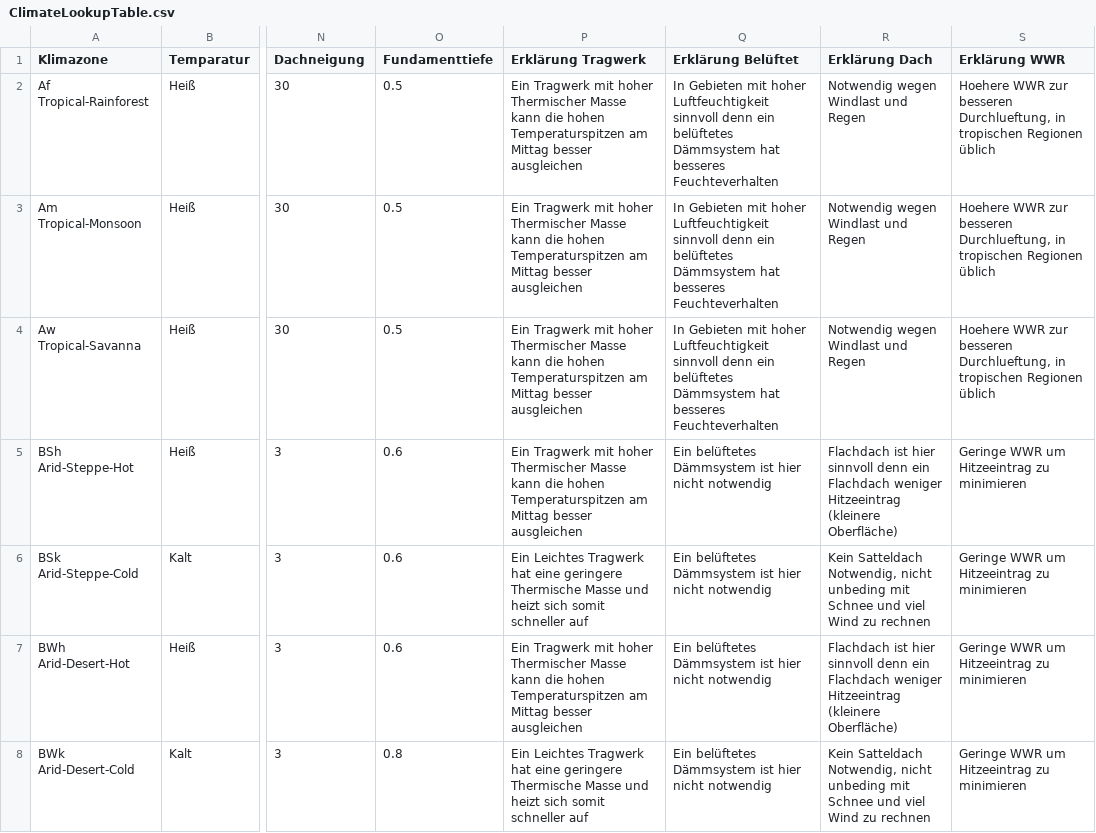
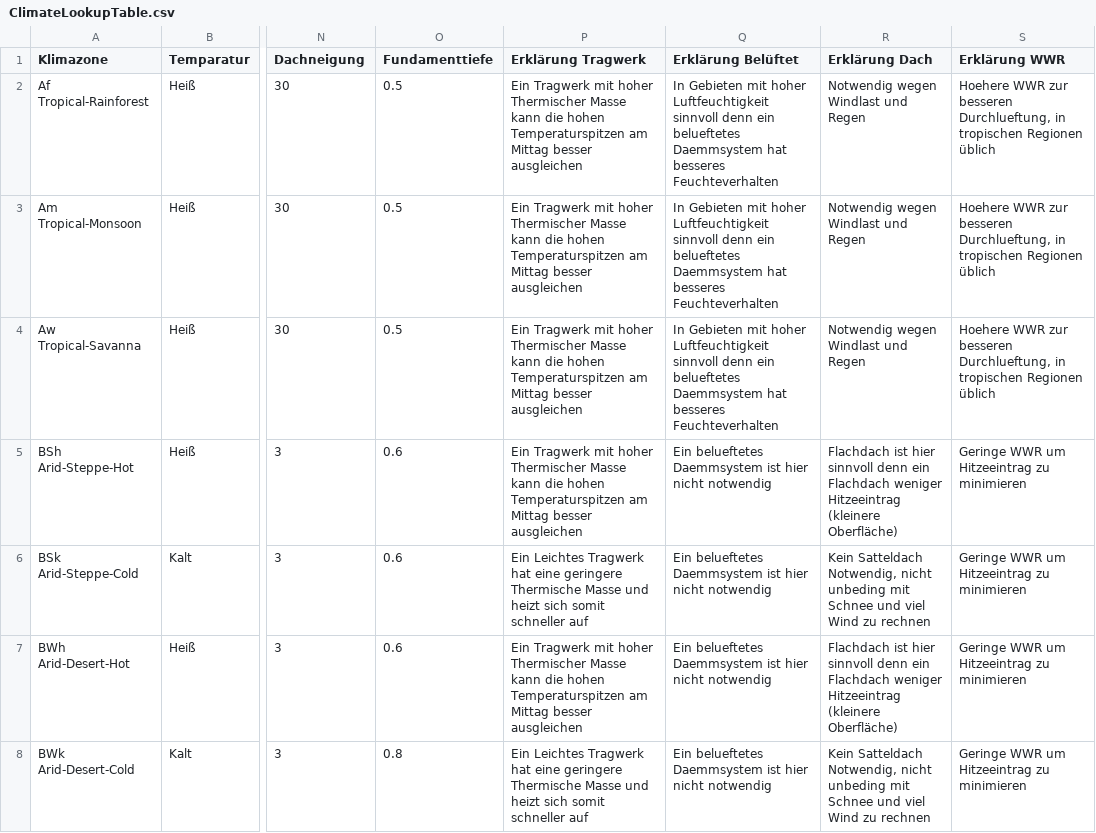
Before and after one commit to Mulimark/Tinyhouse-Generator, a CSV file: files/ClimateLookupTable.csv, drawn as a sheet; only a part is shown, gaps mark what is left out; the diff covers the shown part only; the diff names each change by its address in the sheet, - before the commit and + after, or states it on an @@ line.

```diff
--- a/files/ClimateLookupTable.csv
+++ b/files/ClimateLookupTable.csv
-Q2:Q4 (Erklärung Belüftet): …denn ein belüftetes Dämmsystem hat besseres…
+Q2:Q4 (Erklärung Belüftet): …denn ein belueftetes Daemmsystem hat besseres…
-Q5:Q8 (Erklärung Belüftet): Ein belüftetes Dämmsystem ist hier…
+Q5:Q8 (Erklärung Belüftet): Ein belueftetes Daemmsystem ist hier…
```
Also changed, not shown: 22 edited cells elsewhere in this file, 3 other files.
